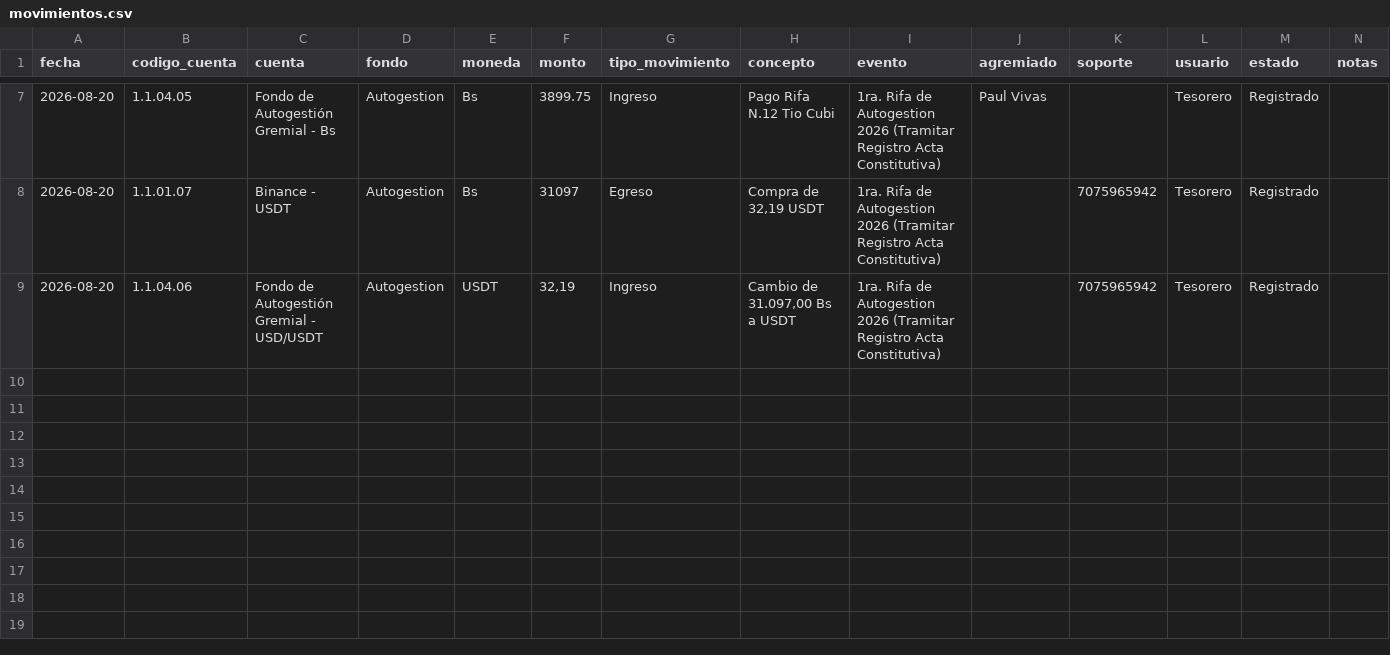
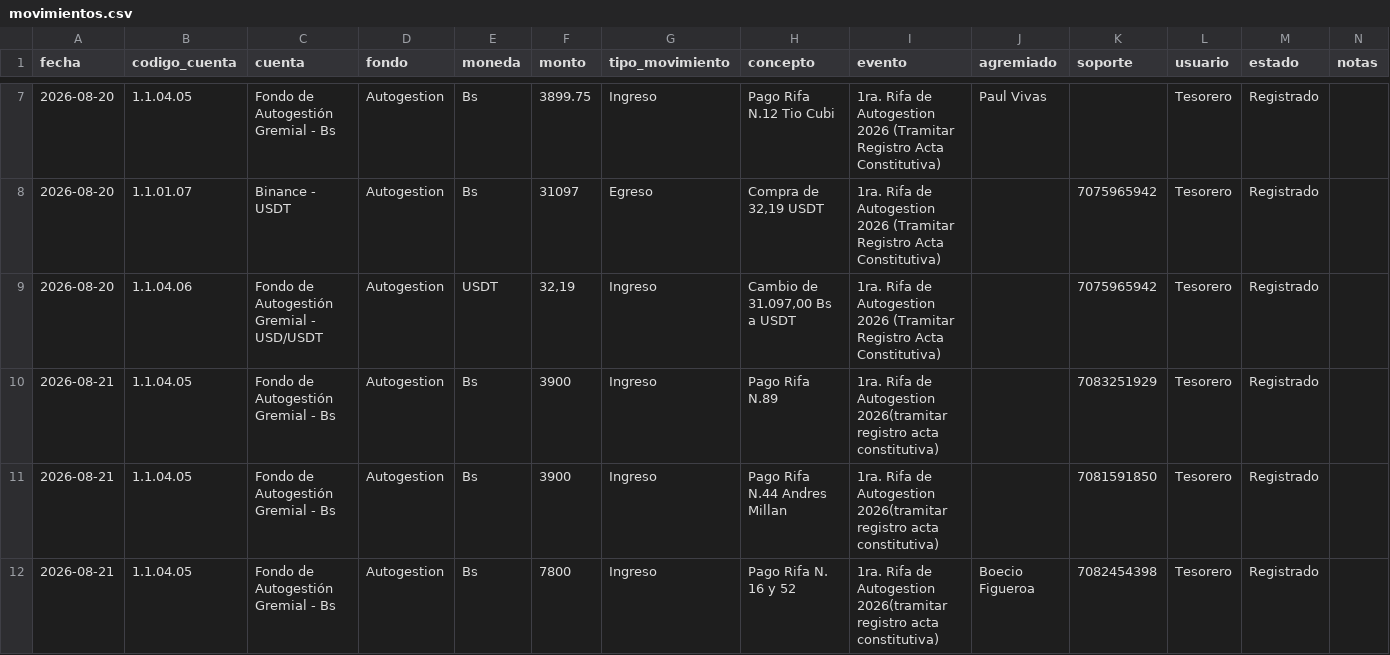
Before and after one commit to tesorero-promuf/promuf-web, a CSV file: data/movimientos.csv, drawn as a sheet; only a part is shown, gaps mark what is left out; the diff names each change by its address in the sheet, - before the commit and + after, or states it on an @@ line.

Commit message:
Sync manual: traer los 3 registros nuevos de la hoja (11 total, coincide con Google Sheets)

```diff
--- a/data/movimientos.csv
+++ b/data/movimientos.csv
+row 10: 2026-08-21 | 1.1.04.05 | Fondo de Autogestión Gremial - Bs | Autogestion | Bs | 3900 | Ingreso | Pago Rifa N.89 | 1ra. Rifa de Autogestion 2026(tramitar registro acta constitutiva) |  | 7083251929 | Tesorero | Registrado
+row 11: 2026-08-21 | 1.1.04.05 | Fondo de Autogestión Gremial - Bs | Autogestion | Bs | 3900 | Ingreso | Pago Rifa N.44 Andres Millan | 1ra. Rifa de Autogestion 2026(tramitar registro acta constitutiva) |  | 7081591850 | Tesorero | Registrado
+row 12: 2026-08-21 | 1.1.04.05 | Fondo de Autogestión Gremial - Bs | Autogestion | Bs | 7800 | Ingreso | Pago Rifa N. 16 y 52 | 1ra. Rifa de Autogestion 2026(tramitar registro acta constitutiva) | Boecio Figueroa | 7082454398 | Tesorero | Registrado
```
